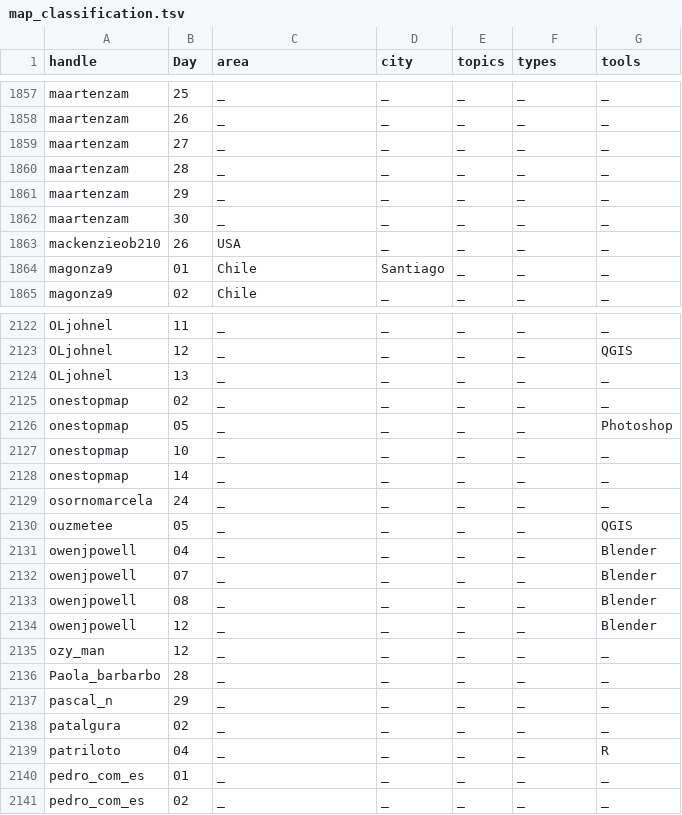
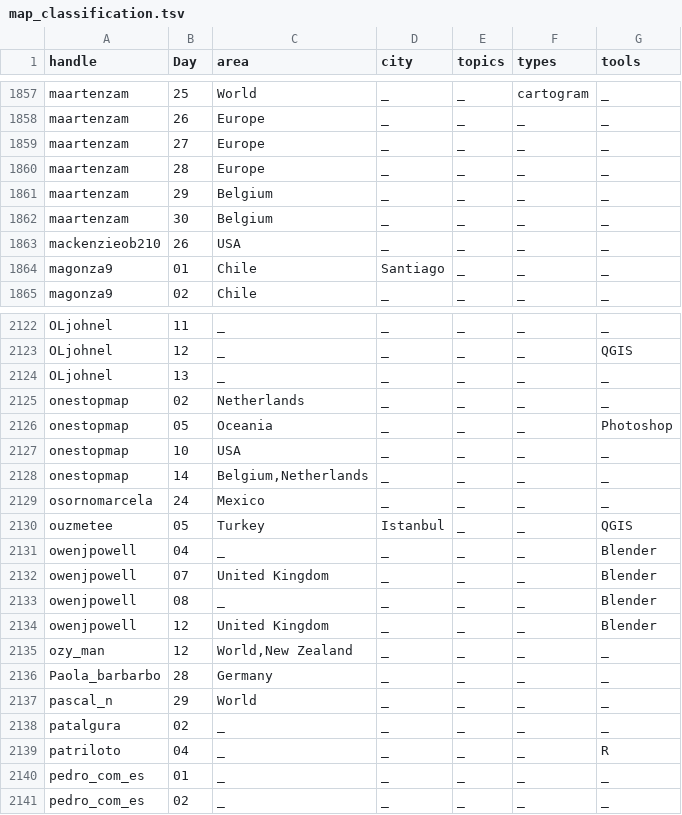
Before and after one commit to dakvid/30DayMapChallenge, a TSV file: data/map_classification.tsv, drawn as a sheet; only a part is shown, gaps mark what is left out; the diff covers the shown part only; the diff names each change by its address in the sheet, - before the commit and + after, or states it on an @@ line.

```diff
--- a/data/map_classification.tsv
+++ b/data/map_classification.tsv
-C1857 (area): _
+C1857 (area): World
-F1857 (types): _
+F1857 (types): cartogram
-C1858:C1860 (area): _
+C1858:C1860 (area): Europe
-C1861:C1862 (area): _
+C1861:C1862 (area): Belgium
-C2125 (area): _
+C2125 (area): Netherlands
-C2126 (area): _
+C2126 (area): Oceania
-C2127 (area): _
+C2127 (area): USA
-C2128 (area): _
+C2128 (area): Belgium,Netherlands
-C2129 (area): _
+C2129 (area): Mexico
-C2130 (area): _
+C2130 (area): Turkey
-D2130 (city): _
+D2130 (city): Istanbul
-C2132 (area): _
+C2132 (area): United Kingdom
-C2134 (area): _
+C2134 (area): United Kingdom
-C2135 (area): _
+C2135 (area): World,New Zealand
-C2136 (area): _
+C2136 (area): Germany
-C2137 (area): _
+C2137 (area): World
```
Also changed, not shown: 58 edited cells elsewhere in this file, 3 other files.
